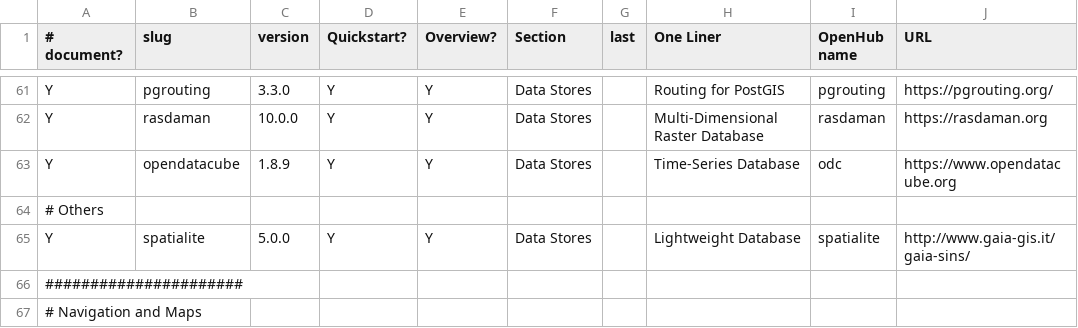
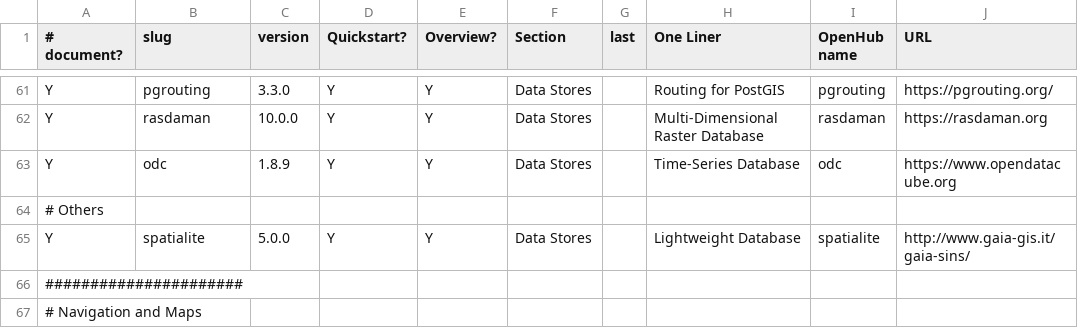
Before and after one commit to OSGeo/OSGeoLive-doc, a CSV file: projects_info.csv, drawn as a sheet; only a part is shown, gaps mark what is left out; the diff names each change by its address in the sheet, - before the commit and + after, or states it on an @@ line.

Commit message:
use odc in projects_info

```diff
--- a/projects_info.csv
+++ b/projects_info.csv
-B63 (slug): opendatacube
+B63 (slug): odc
```
